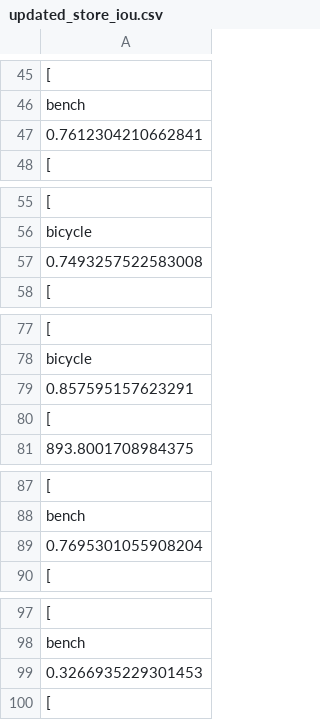
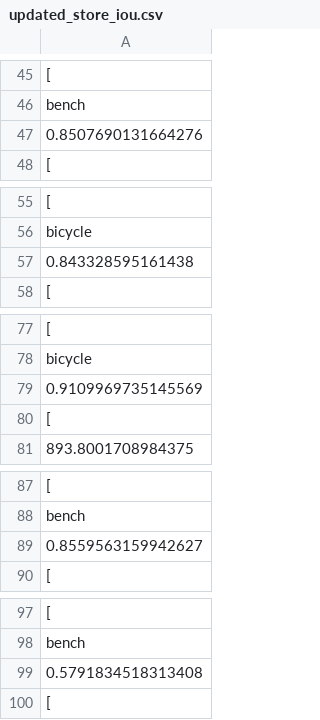
Before and after one commit to zhouzypaul/object-recognition-imu, a CSV file: output/updated_store_iou.csv, drawn as a sheet; only a part is shown, gaps mark what is left out; the diff covers the shown part only.

```diff
--- a/output/updated_store_iou.csv
+++ b/output/updated_store_iou.csv
@@ -46,3 +46,3 @@
       "bench",
-      0.7612304210662841,
+      0.8507690131664276,
       [
@@ -56,3 +56,3 @@
       "bicycle",
-      0.7493257522583008,
+      0.843328595161438,
       [
@@ -78,3 +78,3 @@
       "bicycle",
-      0.857595157623291,
+      0.9109969735145569,
       [
@@ -88,3 +88,3 @@
       "bench",
-      0.7695301055908204,
+      0.8559563159942627,
       [
@@ -98,3 +98,3 @@
       "bench",
-      0.3266935229301453,
+      0.5791834518313408,
       [
```
Also changed, not shown: 10 added rows, 10 removed rows and 141 edited cells elsewhere in this file, output/updated_read_iou.csv, 5 other files.
